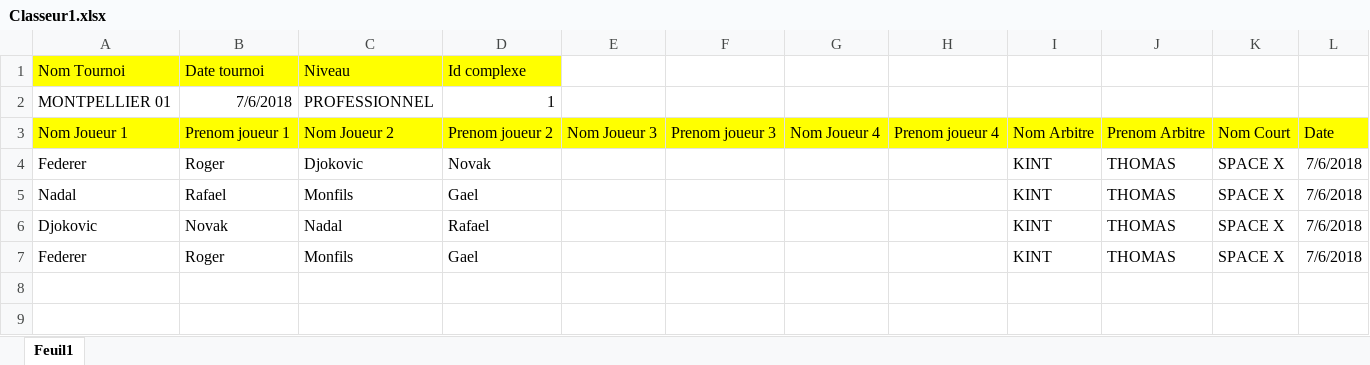
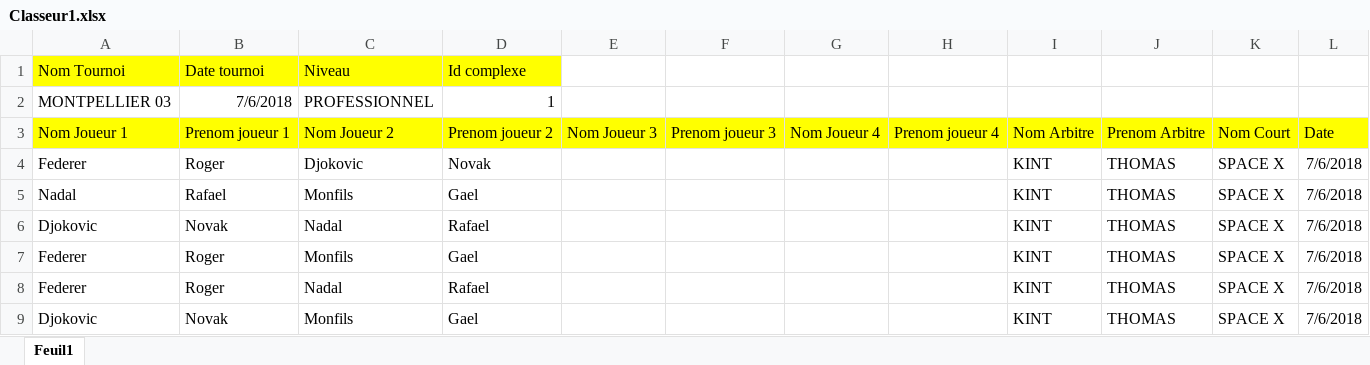
Before and after one commit to lemilliard/pipeline, an Excel workbook: pipeline-ms-dao/pipeline-ms-dao-tournament/Classeur1.xlsx, sheet Feuil1, drawn as a sheet; values as stored, in another font and other column widths than the file's, no borders; the diff names each change by its address in the sheet, - before the commit and + after, or states it on an @@ line.

```diff
--- a/pipeline-ms-dao/pipeline-ms-dao-tournament/Classeur1.xlsx (sheet Feuil1)
+++ b/pipeline-ms-dao/pipeline-ms-dao-tournament/Classeur1.xlsx (sheet Feuil1)
-A2: MONTPELLIER 01
+A2: MONTPELLIER 03
+row 8: Federer | Roger | Nadal | Rafael |  |  |  |  | KINT | THOMAS | SPACE X | 7/6/2018
+row 9: Djokovic | Novak | Monfils | Gael |  |  |  |  | KINT | THOMAS | SPACE X | 7/6/2018
```
Also changed, not shown: Classeur1.xlsx, 9 other files.
